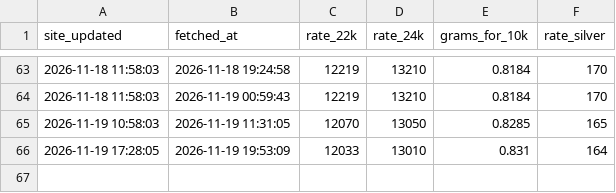
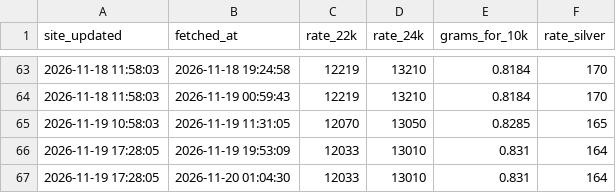
Before and after one commit to Yogiraj-Patil/gold-price-tracker, a CSV file: data/chandukaka-alandi/history.csv, drawn as a sheet; only a part is shown, gaps mark what is left out; the diff names each change by its address in the sheet, - before the commit and + after, or states it on an @@ line.

Commit message:
data: 2026-11-19 19:34 UTC

```diff
--- a/data/chandukaka-alandi/history.csv
+++ b/data/chandukaka-alandi/history.csv
+row 67: 2026-11-19 17:28:05 | 2026-11-20 01:04:30 | 12033 | 13010 | 0.831 | 164
```
Also changed, not shown: 2 other files.
